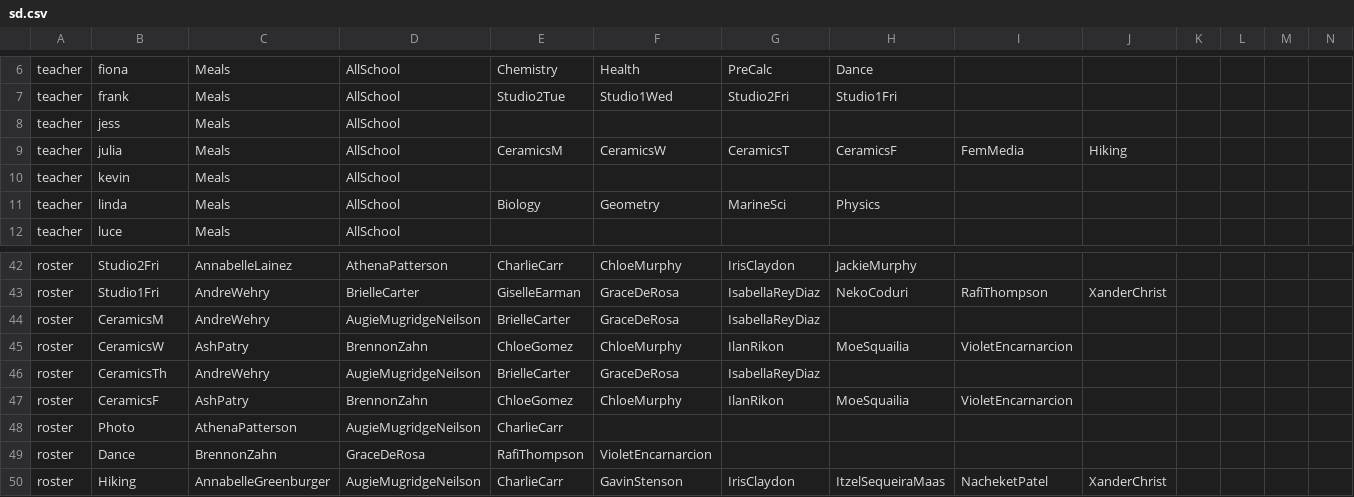
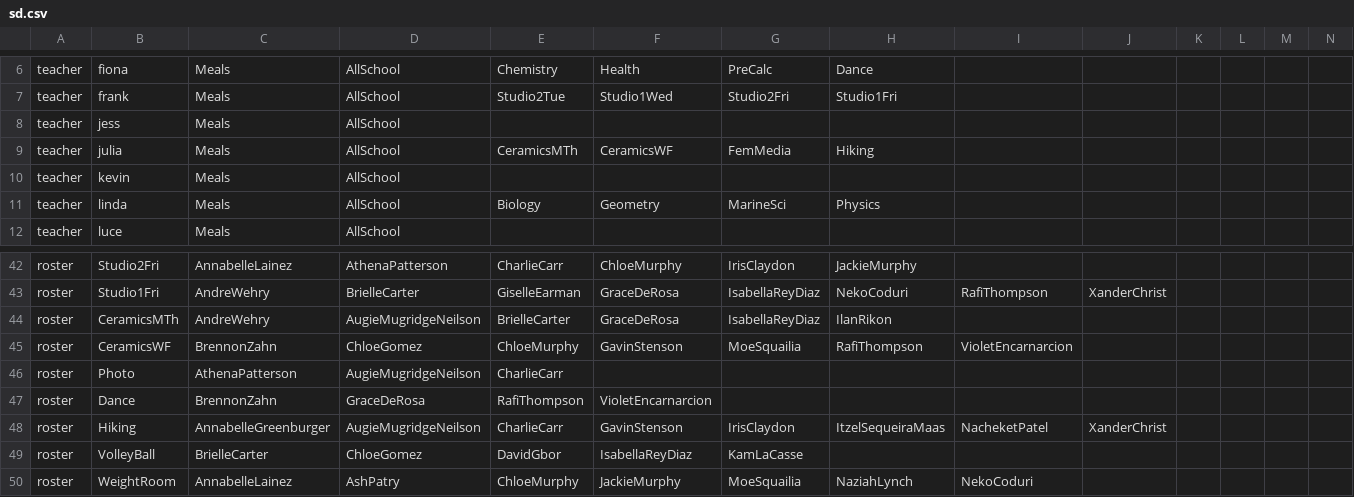
Before and after one commit to buxtonschool/attendance, a CSV file: sd.csv, drawn as a sheet; only a part is shown, gaps mark what is left out; the shorter side is filled out with more unchanged rows; removed rows and columns are numbered as before the commit, all else as after; rows hold the shown columns only; the diff names each change by its address in the sheet, - before the commit and + after, or states it on an @@ line.

```diff
--- a/sd.csv
+++ b/sd.csv
-E9: CeramicsM
+E9: CeramicsMTh
-F9: CeramicsW
+F9: CeramicsWF
-G9: CeramicsT
+G9: FemMedia
-H9: CeramicsF
+H9: Hiking
-I9: FemMedia
+I9: (empty)
-J9: Hiking
+J9: (empty)
-row 44: roster | CeramicsM | AndreWehry | AugieMugridgeNeilson | BrielleCarter | GraceDeRosa | IsabellaReyDiaz
-row 45: roster | CeramicsW | AshPatry | BrennonZahn | ChloeGomez | ChloeMurphy | IlanRikon | MoeSquailia | VioletEncarnarcion
-B44: CeramicsTh
+B44: CeramicsMTh
-H44: (empty)
+H44: IlanRikon
-row 47: roster | CeramicsF | AshPatry | BrennonZahn | ChloeGomez | ChloeMurphy | IlanRikon | MoeSquailia | VioletEncarnarcion
+row 45: roster | CeramicsWF | BrennonZahn | ChloeGomez | ChloeMurphy | GavinStenson | MoeSquailia | RafiThompson | VioletEncarnarcion
```
Also changed, not shown: 2 other files.
